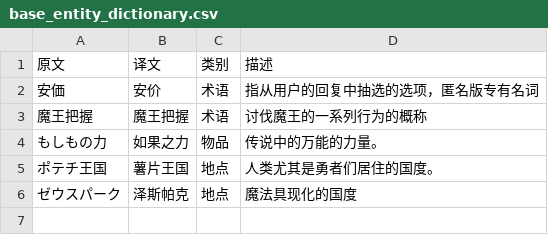
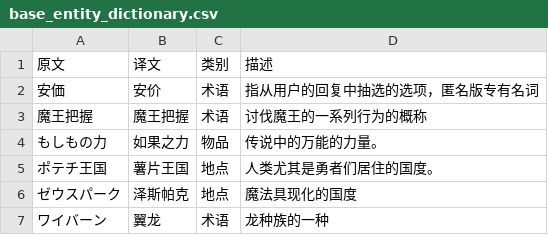
Before and after one commit to SomiaWhiteRing/RPGTranslationAssistant, a CSV file: modules/dict/base_entity_dictionary.csv, drawn as a sheet; the diff names each change by its address in the sheet, - before the commit and + after, or states it on an @@ line.

```diff
--- a/modules/dict/base_entity_dictionary.csv
+++ b/modules/dict/base_entity_dictionary.csv
+row 7: ワイバーン | 翼龙 | 术语 | 龙种族的一种
```
Also changed, not shown: modules/dict/base_character_dictionary.csv, 1 other file.
